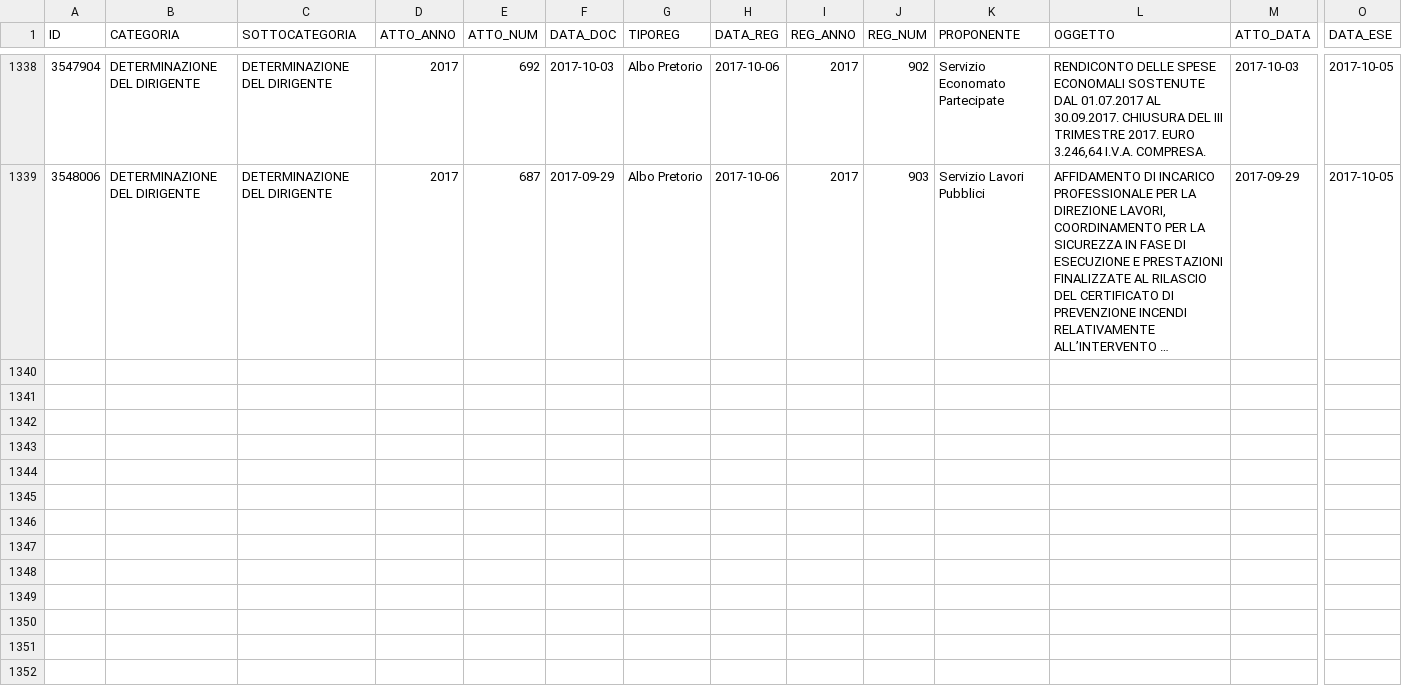
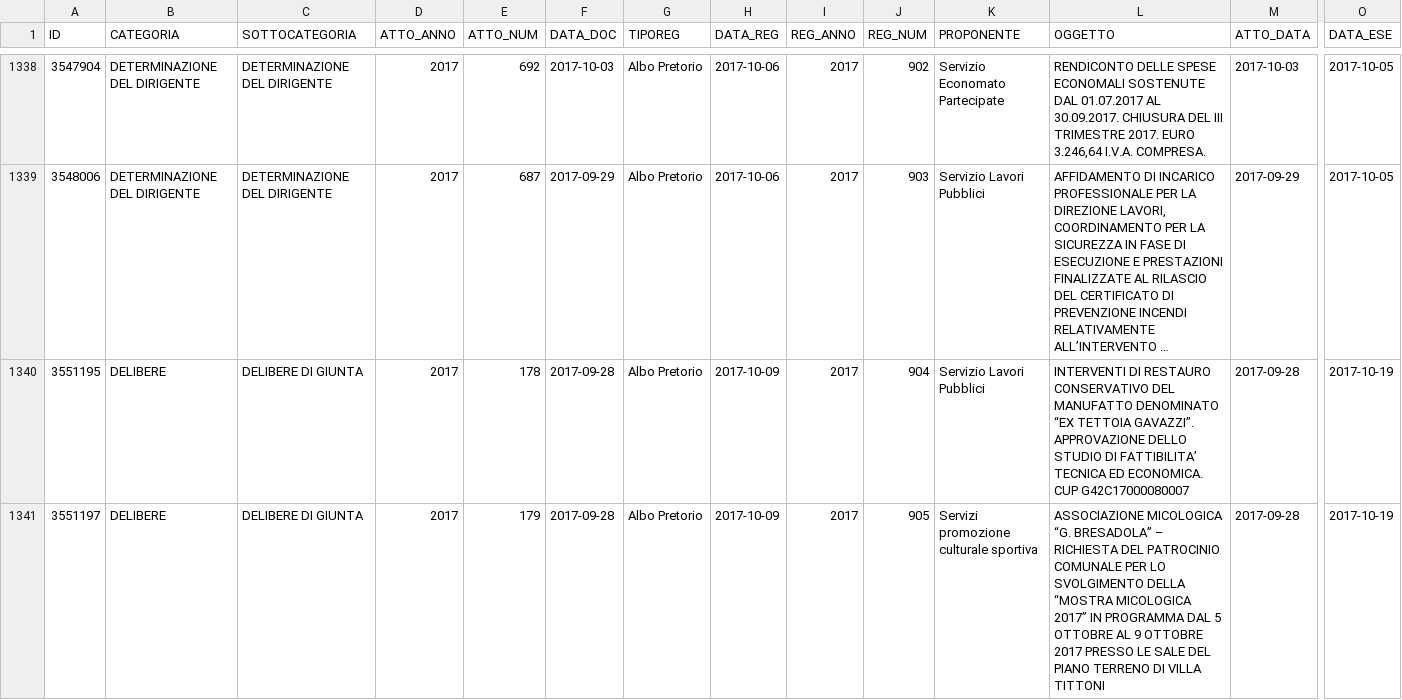
Before and after one commit to ipersoft/trasparenzadesio, a CSV file: attidesio.csv, drawn as a sheet; only a part is shown, gaps mark what is left out; long unchanged cells end in …; rows hold the shown columns only; the diff covers the shown part only; the diff names each change by its address in the sheet, - before the commit and + after, or states it on an @@ line.

```diff
--- a/attidesio.csv
+++ b/attidesio.csv
+row 1340: 3551195 | DELIBERE | DELIBERE DI GIUNTA | 2017 | 178 | 2017-09-28 | Albo Pretorio | 2017-10-09 | 2017 | 904 | Servizio Lavori Pubblici | INTERVENTI DI RESTAURO CONSERVATIVO DEL MANUFATTO DENOMINATO “EX TETTOIA GAVAZZI”. APPROVAZIONE DELLO STUDIO DI FATTIBILITA’ TECNICA ED ECONOMICA. CUP G42C17000080007 | 2017-09-28 | 2017-10-19
+row 1341: 3551197 | DELIBERE | DELIBERE DI GIUNTA | 2017 | 179 | 2017-09-28 | Albo Pretorio | 2017-10-09 | 2017 | 905 | Servizi promozione culturale sportiva | ASSOCIAZIONE MICOLOGICA “G. BRESADOLA” – RICHIESTA DEL PATROCINIO COMUNALE PER LO SVOLGIMENTO DELLA “MOSTRA MICOLOGICA 2017” IN PROGRAMMA DAL 5 OTTOBRE AL 9 OTTOBRE 2017 PRESSO LE SALE DEL PIANO TERRENO DI VILLA TITTONI | 2017-09-28 | 2017-10-19
```
Also changed, not shown: 5 added rows elsewhere in this file, 1 other file.
